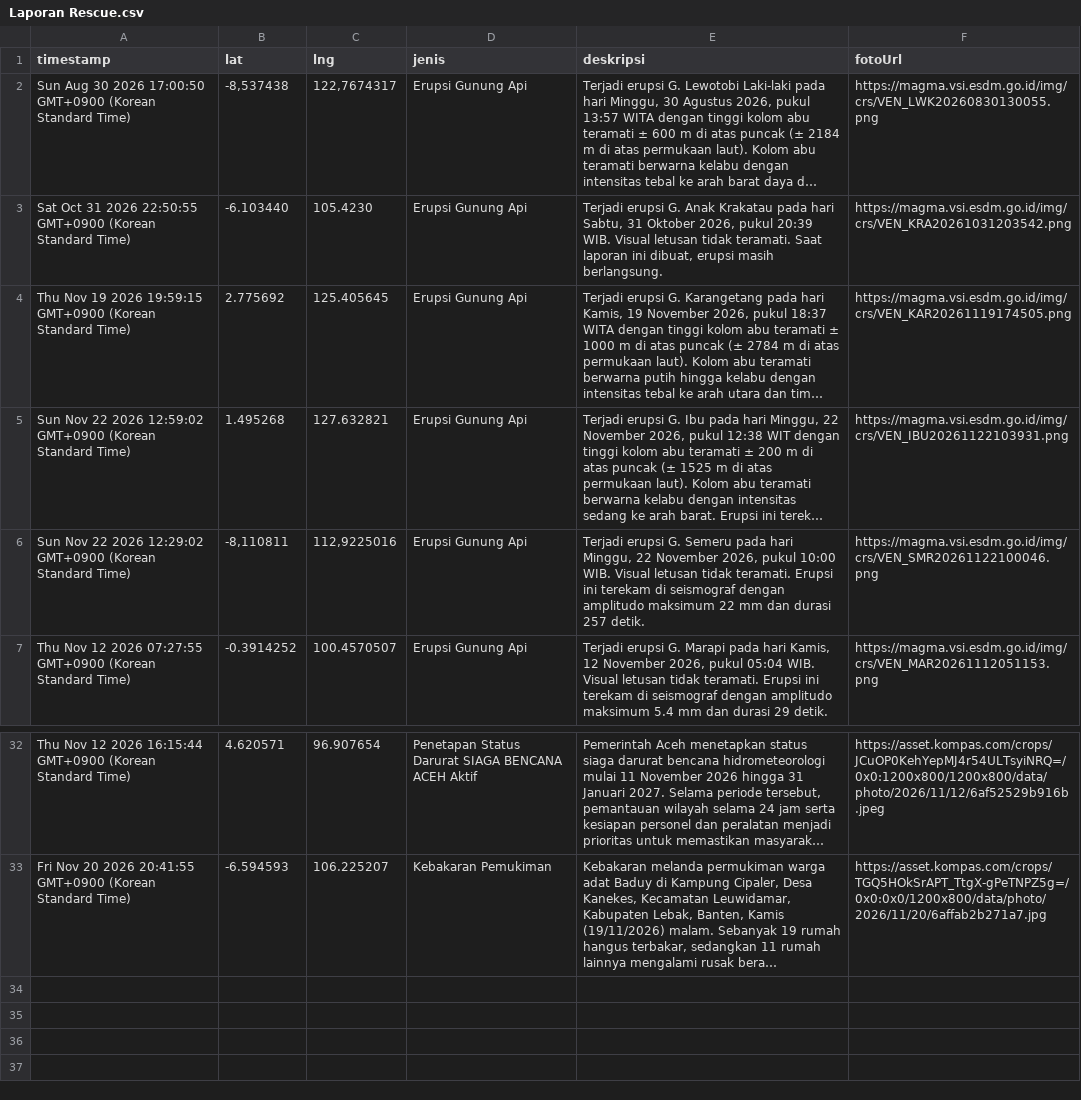
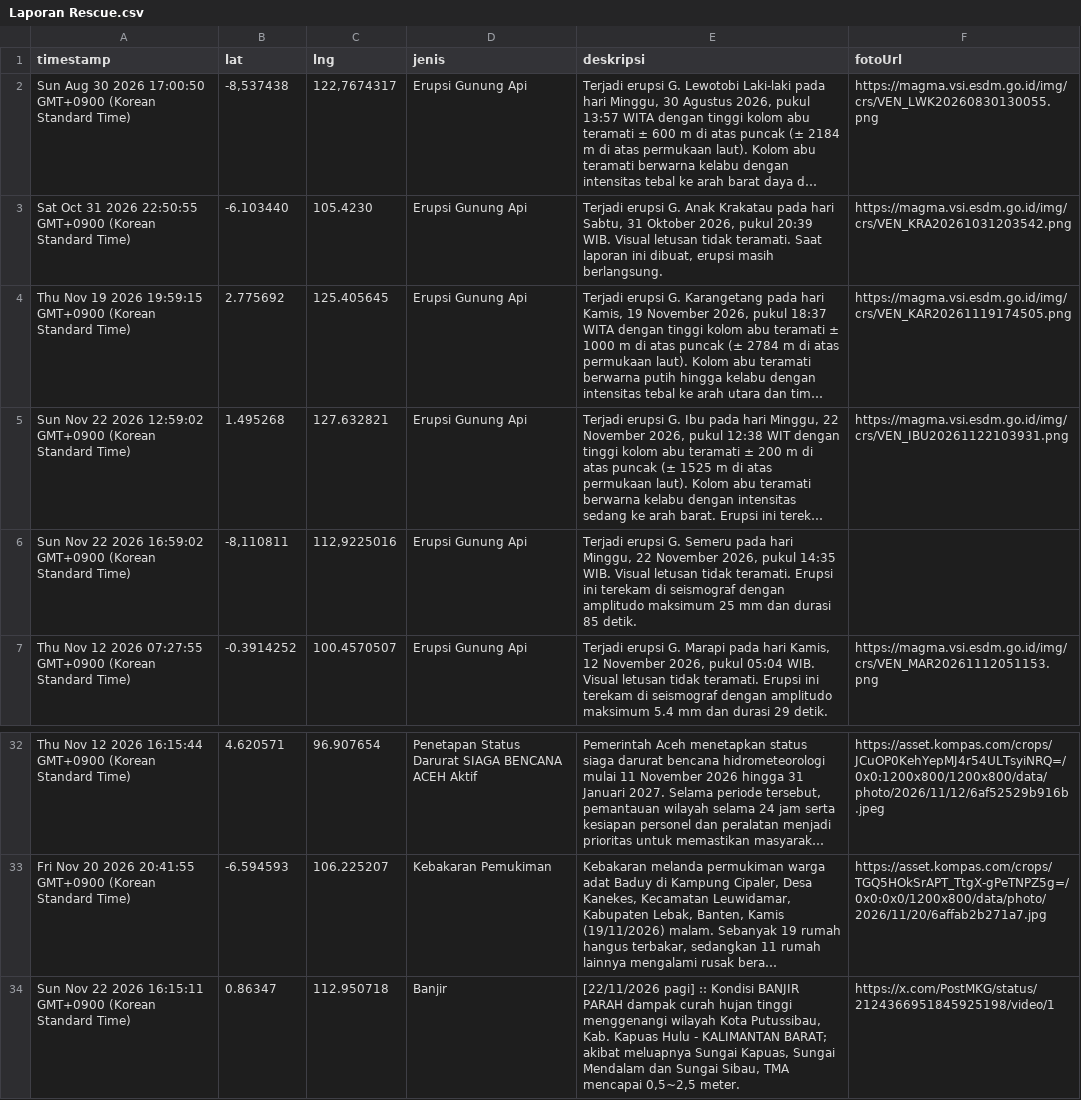
Before and after one commit to gpmlabuangnamrole-cell/Rescue, a CSV file: Laporan Rescue.csv, drawn as a sheet; only a part is shown, gaps mark what is left out; long unchanged cells end in …; the diff names each change by its address in the sheet, - before the commit and + after, or states it on an @@ line.

Commit message:
Update Laporan Rescue otomatis dari Google Sheet

```diff
--- a/Laporan Rescue.csv
+++ b/Laporan Rescue.csv
-A6 (timestamp): …22 2026 12:29:02 GMT+0900 (Korean…
+A6 (timestamp): …22 2026 16:59:02 GMT+0900 (Korean…
-E6 (deskripsi): …2026, pukul 10:00 WIB. Visual letusan tidak teramati. Erupsi ini terekam di seismograf dengan amplitudo maksimum 22 mm dan durasi 257 detik.
+E6 (deskripsi): …2026, pukul 14:35 WIB. Visual letusan tidak teramati. Erupsi ini terekam di seismograf dengan amplitudo maksimum 25 mm dan durasi 85 detik.
-F6 (fotoUrl): https://magma.vsi.esdm.go.id/img/crs/VEN_SMR20261122100046.png
+F6 (fotoUrl): (empty)
+row 34: Sun Nov 22 2026 16:15:11 GMT+0900 (Korean Standard Time) | 0.86347 | 112.950718 | Banjir | [22/11/2026 pagi] :: Kondisi BANJIR PARAH dampak curah hujan tinggi menggenangi wilayah Kota Putussibau, Kab. Kapuas Hulu - KALIMANTAN BARAT; akibat meluapnya Sungai Kapuas, Sungai Mendalam dan Sungai Sibau, TMA mencapai 0,5~2,5 meter. | https://x.com/PostMKG/status/2124366951845925198/video/1
```
